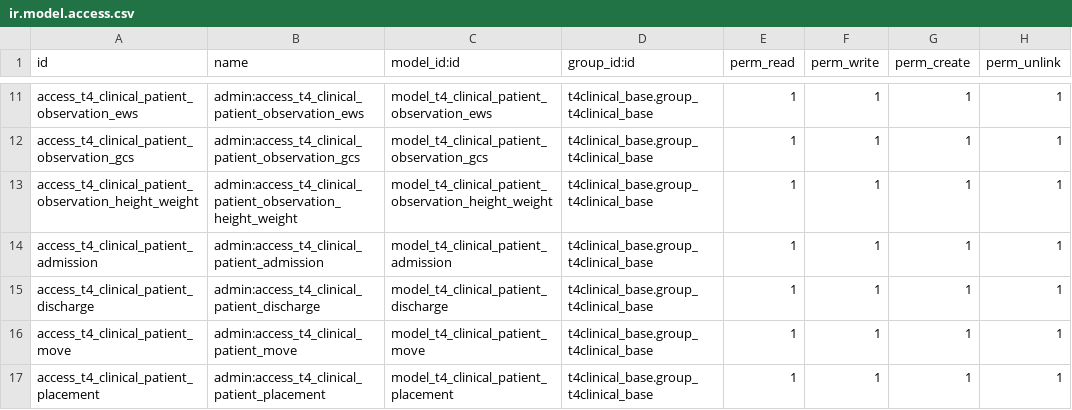
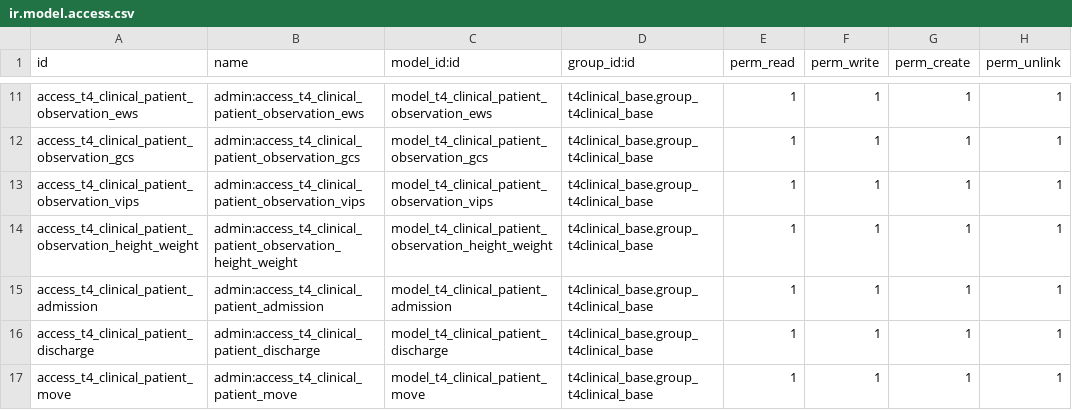
Before and after one commit to openeobs/openeobs, a CSV file: t4clinical_activity_types/security/ir.model.access.csv, drawn as a sheet; only a part is shown, gaps mark what is left out; the shorter side is filled out with more unchanged rows.

Commit message:
[IMP] VIPS observation (incomplete, need to add relationship with devices in order to trigger it)

```diff
--- a/t4clinical_activity_types/security/ir.model.access.csv
+++ b/t4clinical_activity_types/security/ir.model.access.csv
@@ -12,2 +12,3 @@ access_t4_clinical_patient_observation_ews,admin:access_t4_clinical_patient_obse
 access_t4_clinical_patient_observation_gcs,admin:access_t4_clinical_patient_observation_gcs,model_t4_clinical_patient_observation_gcs,t4clinical_base.group_t4clinical_base,1,1,1,1
+access_t4_clinical_patient_observation_vips,admin:access_t4_clinical_patient_observation_vips,model_t4_clinical_patient_observation_vips,t4clinical_base.group_t4clinical_base,1,1,1,1
 access_t4_clinical_patient_observation_height_weight,admin:access_t4_clinical_patient_observation_height_weight,model_t4_clinical_patient_observation_height_weight,t4clinical_base.group_t4clinical_base,1,1,1,1
```
Also changed, not shown: 3 other files.
